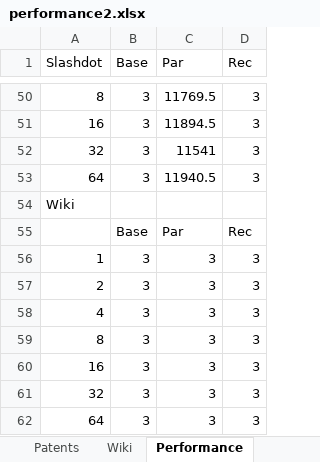
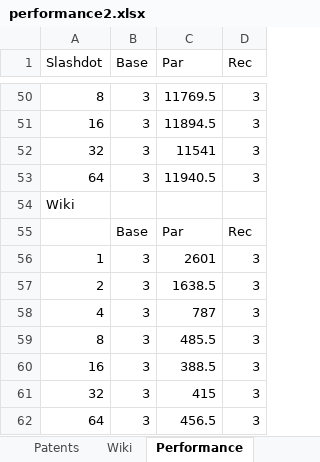
Before and after one commit to fhartvigmark/SCCResults, an Excel workbook: FWBW/performance2.xlsx, sheet Performance, drawn as a sheet; only a part is shown, gaps mark what is left out; values as stored, in another font and other column widths than the file's, no borders; charts and pictures not drawn; the diff names each change by its address in the sheet, - before the commit and + after, or states it on an @@ line.

```diff
--- a/FWBW/performance2.xlsx (sheet Performance)
+++ b/FWBW/performance2.xlsx (sheet Performance)
-C56 (Par): 3
+C56 (Par): 2601
-C57 (Par): 3
+C57 (Par): 1638.5
-C58 (Par): 3
+C58 (Par): 787
-C59 (Par): 3
+C59 (Par): 485.5
-C60 (Par): 3
+C60 (Par): 388.5
-C61 (Par): 3
+C61 (Par): 415
-C62 (Par): 3
+C62 (Par): 456.5
```
Also changed, not shown: sheet Wiki, other sheet tabs, charts or pictures, 7 other files.
